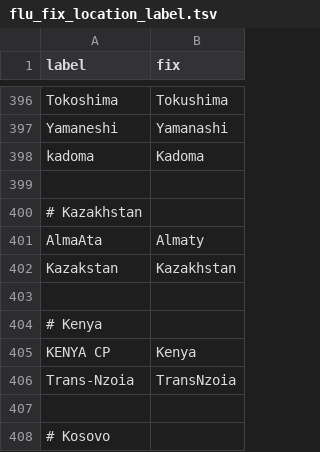
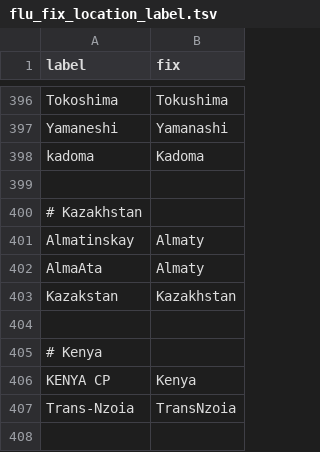
Before and after one commit to nextstrain/fauna, a TSV file: source-data/flu_fix_location_label.tsv, drawn as a sheet; only a part is shown, gaps mark what is left out; the shorter side is filled out with more unchanged rows.

```diff
--- a/source-data/flu_fix_location_label.tsv
+++ b/source-data/flu_fix_location_label.tsv
@@ -400,2 +400,3 @@ kadoma	Kadoma
 # Kazakhstan
+Almatinskay	Almaty
 AlmaAta	Almaty
```
Also changed, not shown: source-data/geo_synonyms.tsv.
